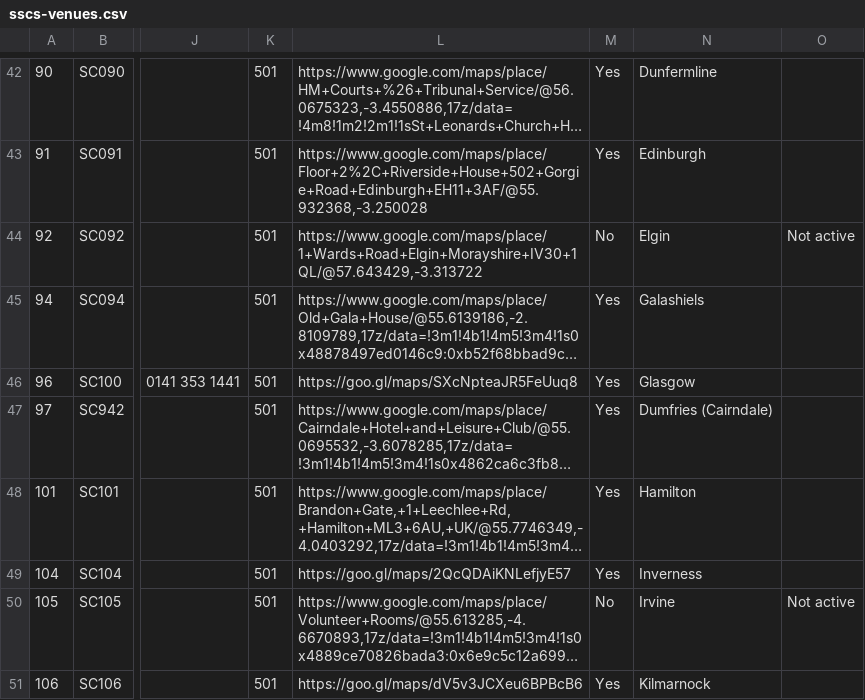
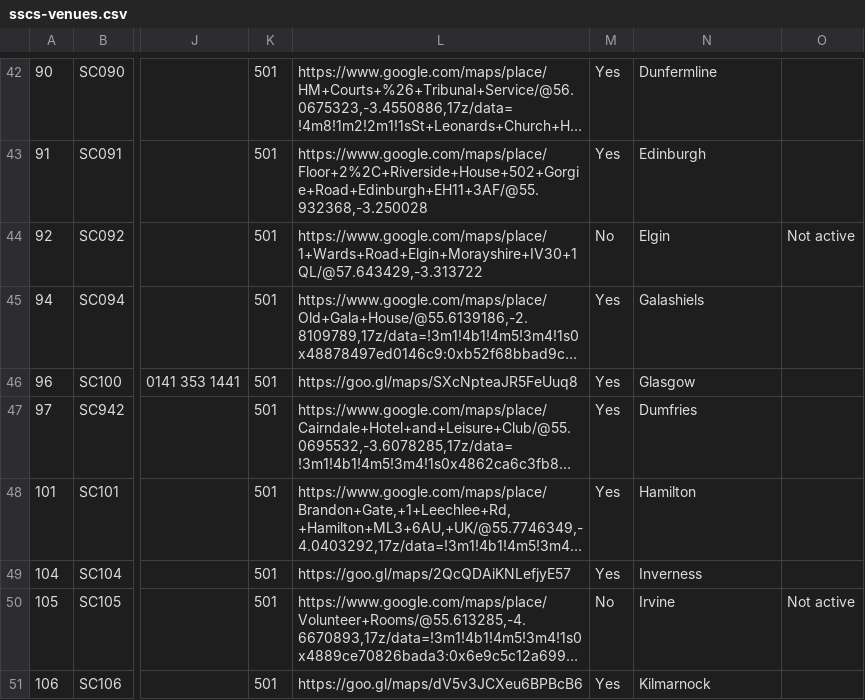
Before and after one commit to hmcts/sscs-common, a CSV file: src/main/resources/reference-data/sscs-venues.csv, drawn as a sheet; only a part is shown, gaps mark what is left out; long unchanged cells end in …; the diff covers the shown part only; the diff names each change by its address in the sheet, - before the commit and + after, or states it on an @@ line.

```diff
--- a/src/main/resources/reference-data/sscs-venues.csv
+++ b/src/main/resources/reference-data/sscs-venues.csv
-N47: Dumfries (Cairndale)
+N47: Dumfries
```
Also changed, not shown: 9 edited cells elsewhere in this file.
